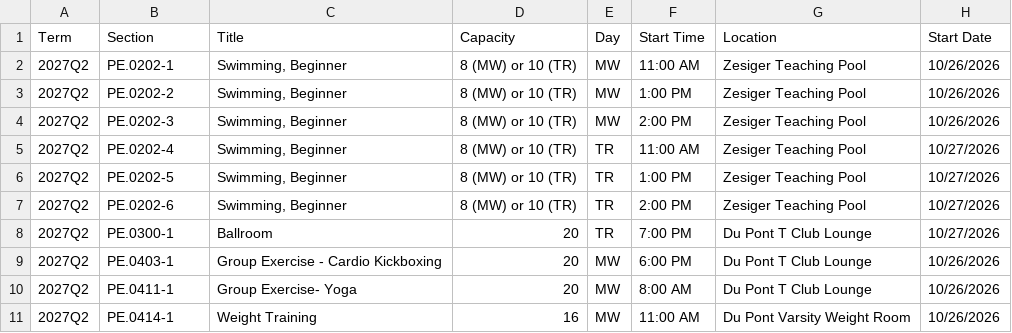
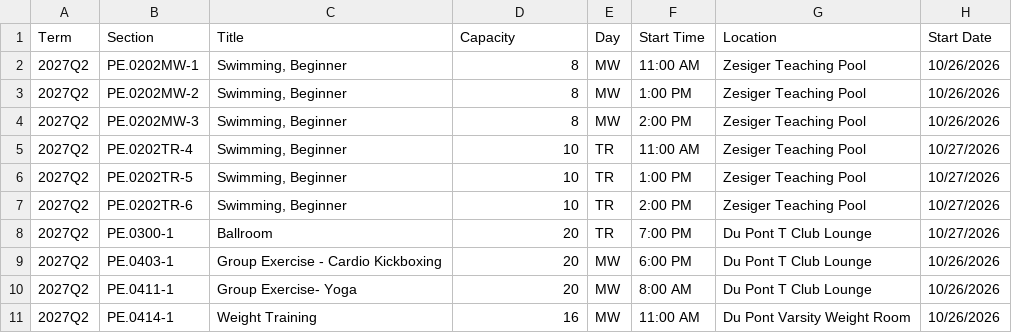
Before and after one commit to sipb/hydrant, a CSV file: scrapers/pe/pe-q2.csv, drawn as a sheet; only a part is shown; the diff names each change by its address in the sheet, - before the commit and + after, or states it on an @@ line.

```diff
--- a/scrapers/pe/pe-q2.csv
+++ b/scrapers/pe/pe-q2.csv
-B2 (Section): PE.0202-1
+B2 (Section): PE.0202MW-1
-D2:D4 (Capacity): 8 (MW) or 10 (TR)
+D2:D4 (Capacity): 8
-B3 (Section): PE.0202-2
+B3 (Section): PE.0202MW-2
-B4 (Section): PE.0202-3
+B4 (Section): PE.0202MW-3
-B5 (Section): PE.0202-4
+B5 (Section): PE.0202TR-4
-D5:D7 (Capacity): 8 (MW) or 10 (TR)
+D5:D7 (Capacity): 10
-B6 (Section): PE.0202-5
+B6 (Section): PE.0202TR-5
-B7 (Section): PE.0202-6
+B7 (Section): PE.0202TR-6
```
Also changed, not shown: 3 other files.
